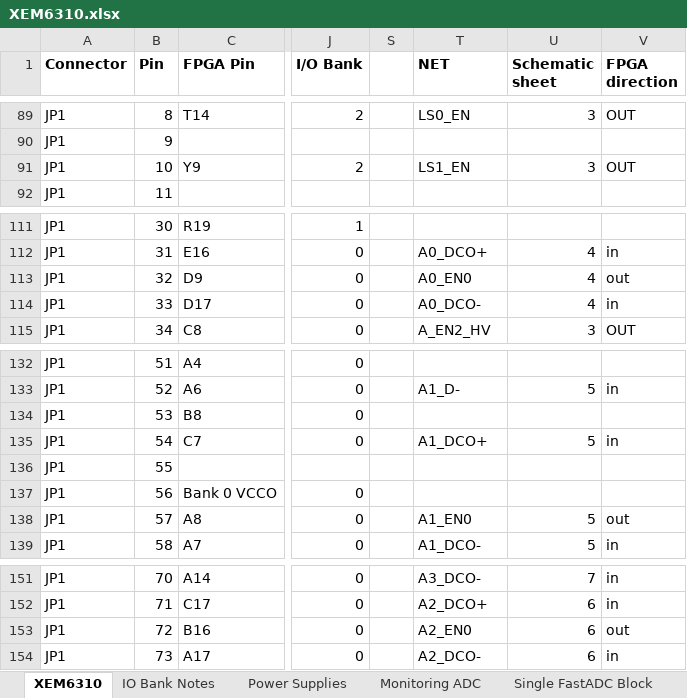
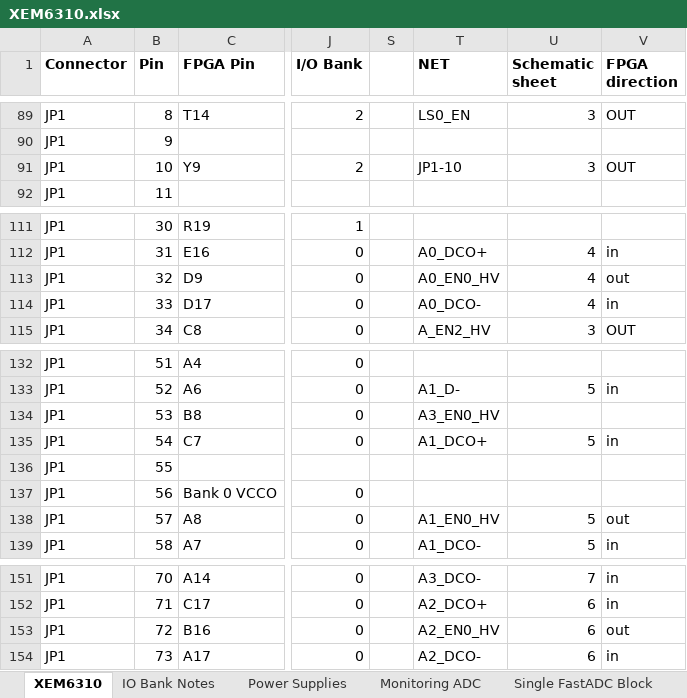
Before and after one commit to lucask07/open_covg_daq_pcb, an Excel workbook: documentation/signals/XEM6310.xlsx, sheet XEM6310, drawn as a sheet; only a part is shown, gaps mark what is left out; values as stored, in another font and other column widths than the file's, no borders; the diff names each change by its address in the sheet, - before the commit and + after, or states it on an @@ line.

```diff
--- a/documentation/signals/XEM6310.xlsx (sheet XEM6310)
+++ b/documentation/signals/XEM6310.xlsx (sheet XEM6310)
-T91 (NET): LS1_EN
+T91 (NET): JP1-10
-T113 (NET): A0_EN0
+T113 (NET): A0_EN0_HV
-T134 (NET): (empty)
+T134 (NET): A3_EN0_HV
-T138 (NET): A1_EN0
+T138 (NET): A1_EN0_HV
-T153 (NET): A2_EN0
+T153 (NET): A2_EN0_HV
```
Also changed, not shown: 3 other files.
